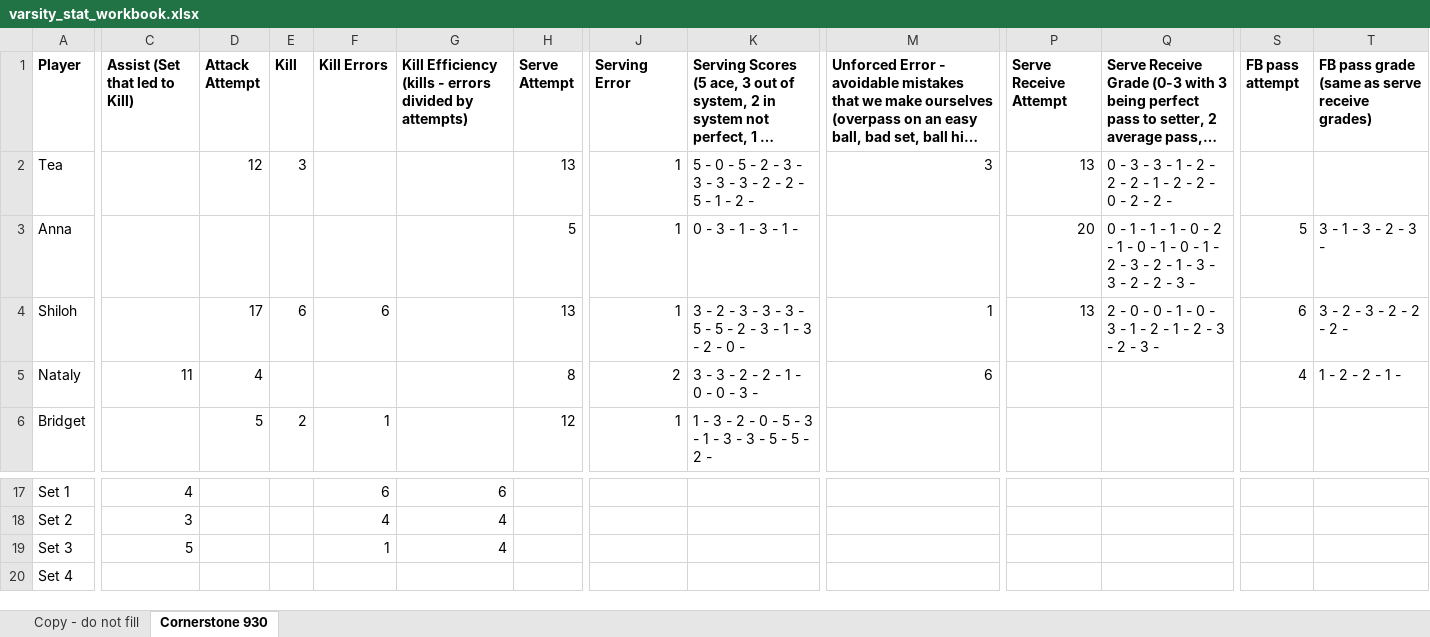
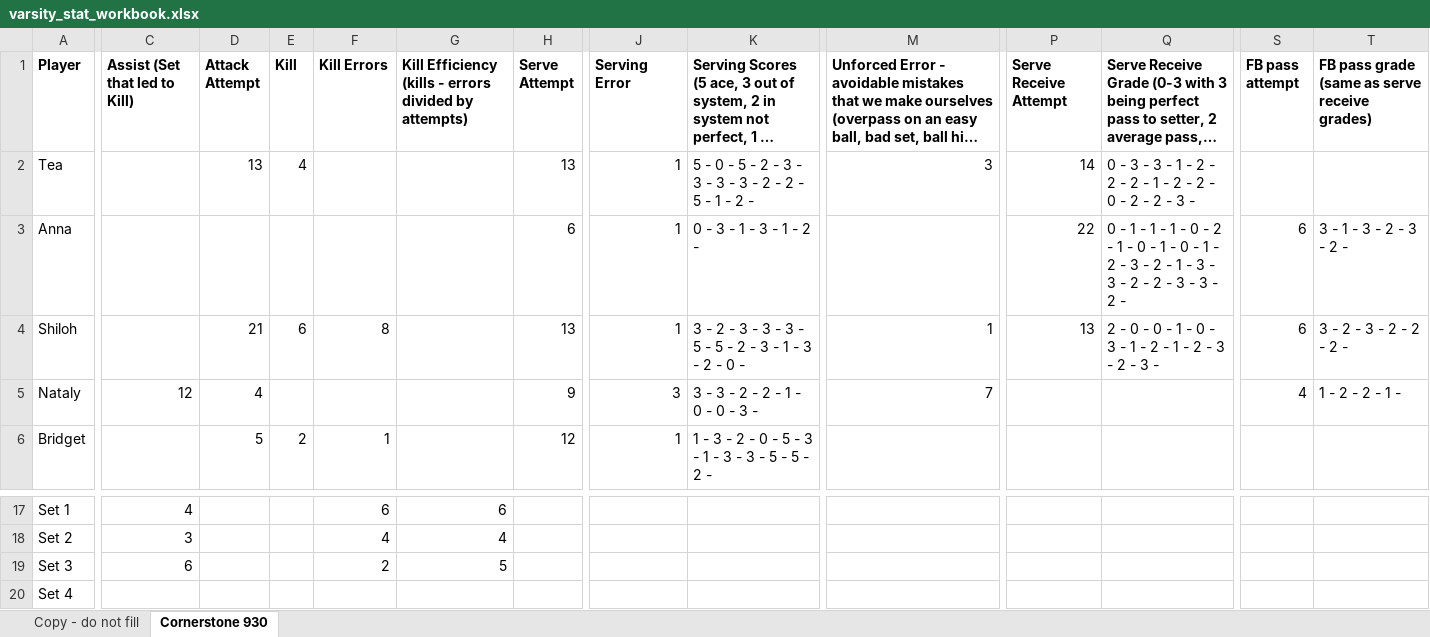
Before and after one commit to clancyred/defenders-volleyball, an Excel workbook: source/varsity_stat_workbook.xlsx, sheet Cornerstone 930, drawn as a sheet; only a part is shown, gaps mark what is left out; long unchanged cells end in …; values as stored, in another font and other column widths than the file's, no borders; charts and pictures not drawn; the diff names each change by its address in the sheet, - before the commit and + after, or states it on an @@ line.

Commit message:
Update stat workbook from Google Sheet

```diff
--- a/source/varsity_stat_workbook.xlsx (sheet Cornerstone 930)
+++ b/source/varsity_stat_workbook.xlsx (sheet Cornerstone 930)
-D2 (Attack Attempt): 12
+D2 (Attack Attempt): 13
-E2 (Kill): 3
+E2 (Kill): 4
-P2 (Serve Receive Attempt): 13
+P2 (Serve Receive Attempt): 14
-Q2: …2 - 2 -
+Q2: …2 - 2 - 3 -
-H3 (Serve Attempt): 5
+H3 (Serve Attempt): 6
-K3: 0 - 3 - 1 - 3 - 1 -
+K3: 0 - 3 - 1 - 3 - 1 - 2 -
-P3 (Serve Receive Attempt): 20
+P3 (Serve Receive Attempt): 22
-Q3: …2 - 3 -
+Q3: …2 - 3 - 3 - 2 -
-S3 (FB pass attempt): 5
+S3 (FB pass attempt): 6
-T3: 3 - 1 - 3 - 2 - 3 -
+T3: 3 - 1 - 3 - 2 - 3 - 2 -
-D4 (Attack Attempt): 17
+D4 (Attack Attempt): 21
-F4 (Kill Errors): 6
+F4 (Kill Errors): 8
-C5 (Assist (Set that led to Kill)): 11
+C5 (Assist (Set that led to Kill)): 12
-H5 (Serve Attempt): 8
+H5 (Serve Attempt): 9
-J5 (Serving Error): 2
+J5 (Serving Error): 3
-M5: 6
+M5: 7
-C19 (Assist (Set that led to Kill)): 5
+C19 (Assist (Set that led to Kill)): 6
-F19 (Kill Errors): 1
+F19 (Kill Errors): 2
-G19: 4
+G19: 5
```
